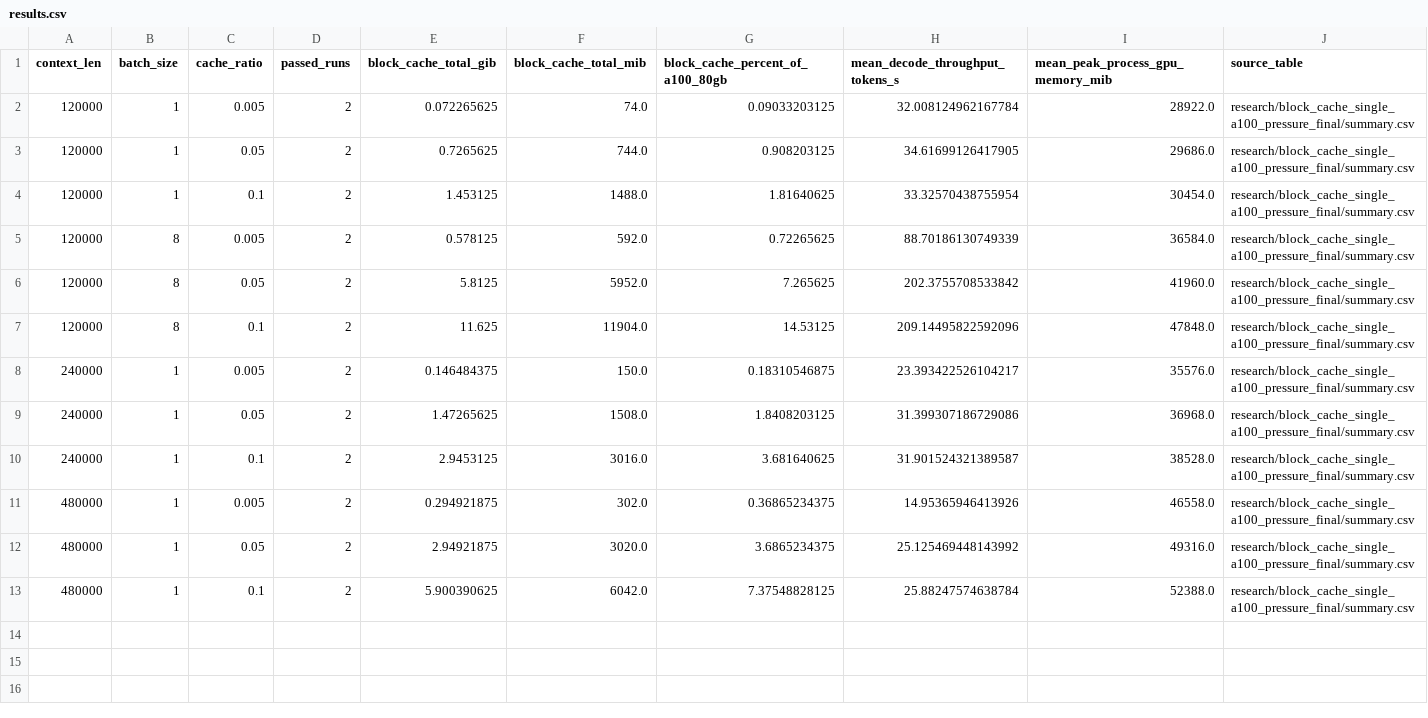
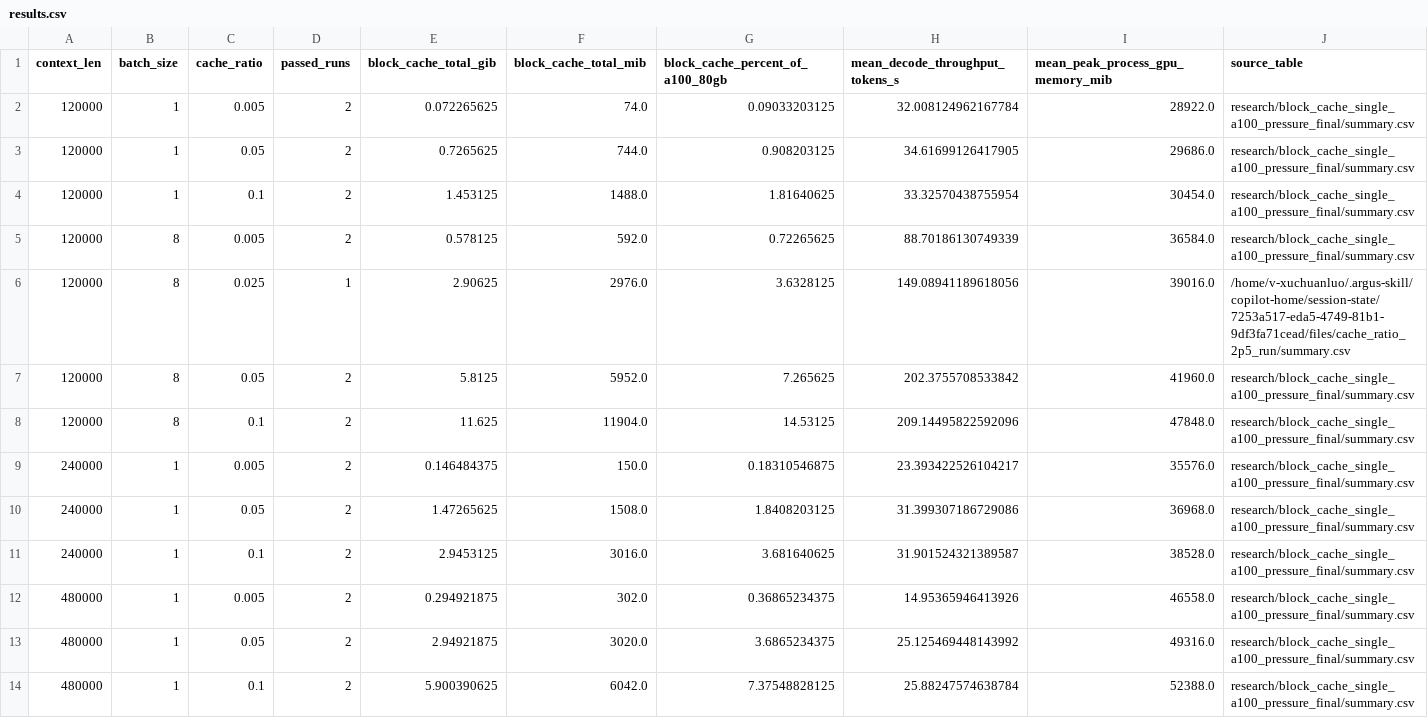
Before and after one commit to River861/RetrievalAttention, a CSV file: experiments/cache_ratio/results.csv, drawn as a sheet; the diff names each change by its address in the sheet, - before the commit and + after, or states it on an @@ line.

Commit message:
add cache ratio=2.5%

```diff
--- a/experiments/cache_ratio/results.csv
+++ b/experiments/cache_ratio/results.csv
+row 6: 120000 | 8 | 0.025 | 1 | 2.90625 | 2976.0 | 3.6328125 | 149.08941189618056 | 39016.0 | /home/v-xuchuanluo/.argus-skill/copilot-home/session-state/7253a517-eda5-4749-81b1-9df3fa71cead/files/cache_ratio_2p5_run/summary.csv
```
Also changed, not shown: 10 other files.
